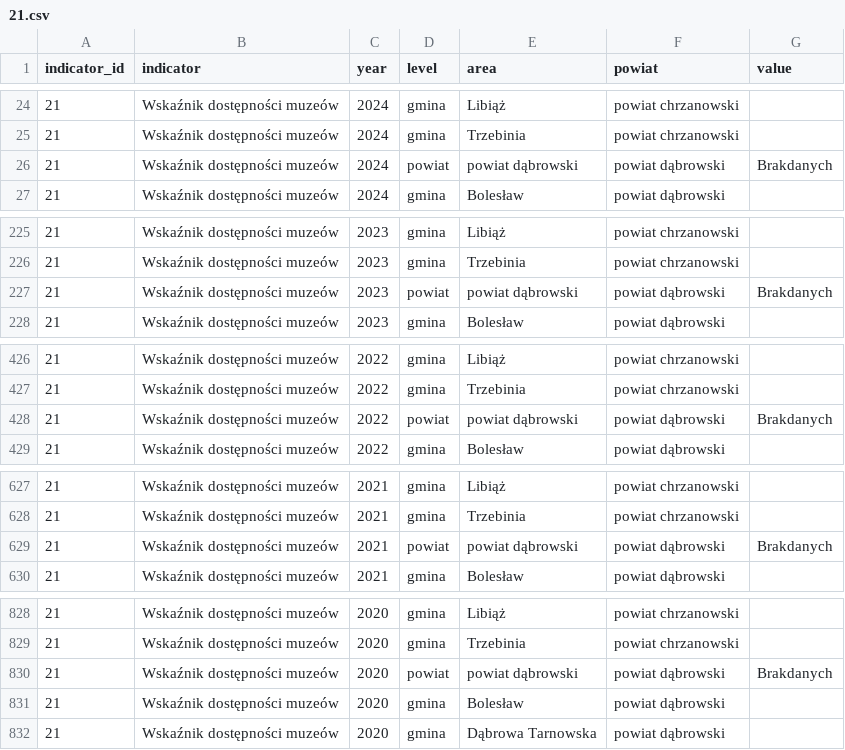
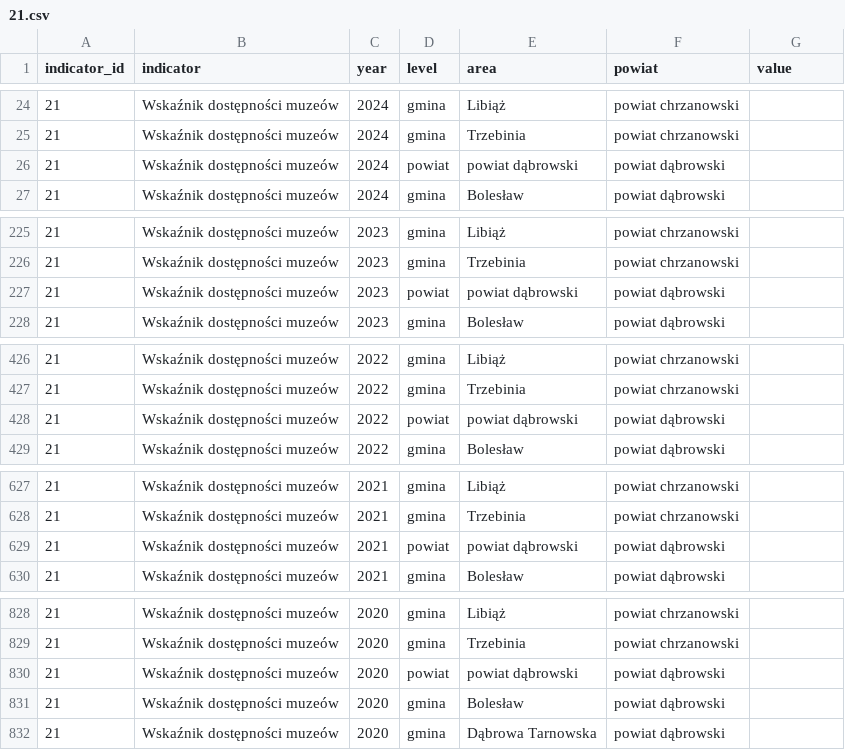
Before and after one commit to prbartosh/hackyeah_2026, a CSV file: assets/obserwator/data/21.csv, drawn as a sheet; only a part is shown, gaps mark what is left out; the diff covers the shown part only.

Commit message:
Recover Obserwator indicators 172-174 and clean up blank values
Indicators without a year dropdown on /differenceanalysis are now probed
via the powiat portrait endpoint, which recovers the DPS waiting lists
(172-174) for 2010-2012. 'Brak danych' cells are stored as empty strings
everywhere. 32 indicators remain empty because the site has no data for
them in any view. READMEs updated.

```diff
--- a/assets/obserwator/data/21.csv
+++ b/assets/obserwator/data/21.csv
@@ -25,3 +25,3 @@ indicator_id,indicator,year,level,area,powiat,value
 21,Wskaźnik dostępności muzeów,2024,gmina,Trzebinia,powiat chrzanowski,
-21,Wskaźnik dostępności muzeów,2024,powiat,powiat dąbrowski,powiat dąbrowski,Brakdanych
+21,Wskaźnik dostępności muzeów,2024,powiat,powiat dąbrowski,powiat dąbrowski,
 21,Wskaźnik dostępności muzeów,2024,gmina,Bolesław,powiat dąbrowski,
@@ -226,3 +226,3 @@ indicator_id,indicator,year,level,area,powiat,value
 21,Wskaźnik dostępności muzeów,2023,gmina,Trzebinia,powiat chrzanowski,
-21,Wskaźnik dostępności muzeów,2023,powiat,powiat dąbrowski,powiat dąbrowski,Brakdanych
+21,Wskaźnik dostępności muzeów,2023,powiat,powiat dąbrowski,powiat dąbrowski,
 21,Wskaźnik dostępności muzeów,2023,gmina,Bolesław,powiat dąbrowski,
@@ -427,3 +427,3 @@ indicator_id,indicator,year,level,area,powiat,value
 21,Wskaźnik dostępności muzeów,2022,gmina,Trzebinia,powiat chrzanowski,
-21,Wskaźnik dostępności muzeów,2022,powiat,powiat dąbrowski,powiat dąbrowski,Brakdanych
+21,Wskaźnik dostępności muzeów,2022,powiat,powiat dąbrowski,powiat dąbrowski,
 21,Wskaźnik dostępności muzeów,2022,gmina,Bolesław,powiat dąbrowski,
@@ -628,3 +628,3 @@ indicator_id,indicator,year,level,area,powiat,value
 21,Wskaźnik dostępności muzeów,2021,gmina,Trzebinia,powiat chrzanowski,
-21,Wskaźnik dostępności muzeów,2021,powiat,powiat dąbrowski,powiat dąbrowski,Brakdanych
+21,Wskaźnik dostępności muzeów,2021,powiat,powiat dąbrowski,powiat dąbrowski,
 21,Wskaźnik dostępności muzeów,2021,gmina,Bolesław,powiat dąbrowski,
@@ -829,3 +829,3 @@ indicator_id,indicator,year,level,area,powiat,value
 21,Wskaźnik dostępności muzeów,2020,gmina,Trzebinia,powiat chrzanowski,
-21,Wskaźnik dostępności muzeów,2020,powiat,powiat dąbrowski,powiat dąbrowski,Brakdanych
+21,Wskaźnik dostępności muzeów,2020,powiat,powiat dąbrowski,powiat dąbrowski,
 21,Wskaźnik dostępności muzeów,2020,gmina,Bolesław,powiat dąbrowski,
```
Also changed, not shown: 5 edited cells elsewhere in this file, assets/obserwator/data/18.csv, assets/obserwator/data/220.csv, 18 other files.
